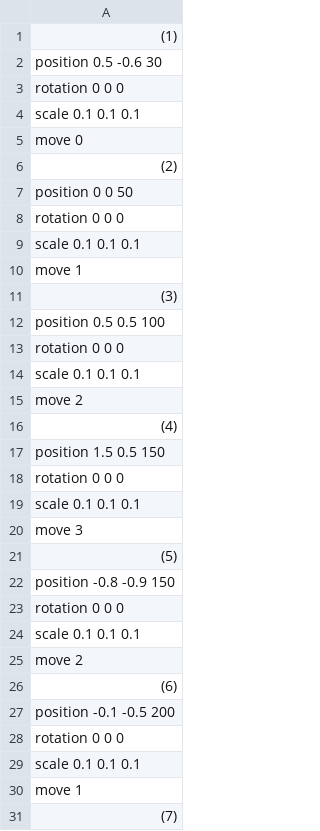
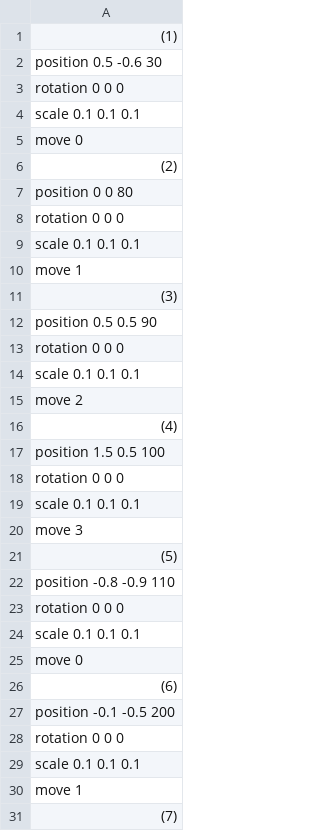
Before and after one commit to watanaberaiki/mygame, a CSV file: Resources/csv/enemy.csv, drawn as a sheet; only a part is shown.

```diff
--- a/Resources/csv/enemy.csv
+++ b/Resources/csv/enemy.csv
@@ -6,3 +6,3 @@ move 0
 (2)
-position 0 0 50
+position 0 0 80
 rotation 0 0 0
@@ -11,3 +11,3 @@ move 1
 (3)
-position 0.5 0.5 100
+position 0.5 0.5 90
 rotation 0 0 0
@@ -16,3 +16,3 @@ move 2
 (4)
-position 1.5 0.5 150
+position 1.5 0.5 100
 rotation 0 0 0
@@ -21,6 +21,6 @@ move 3
 (5)
-position -0.8 -0.9 150
+position -0.8 -0.9 110
 rotation 0 0 0
 scale 0.1 0.1 0.1
-move 2
+move 0
 (6)
```
Also changed, not shown: 13 other files.
